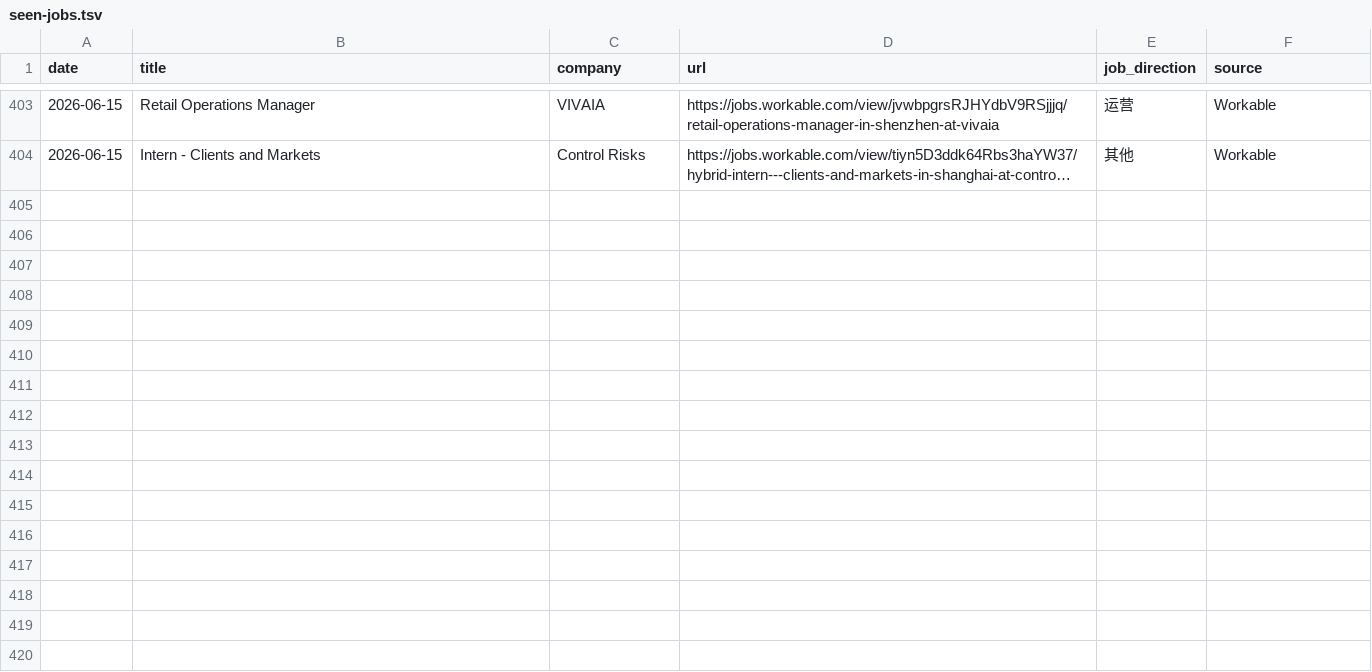
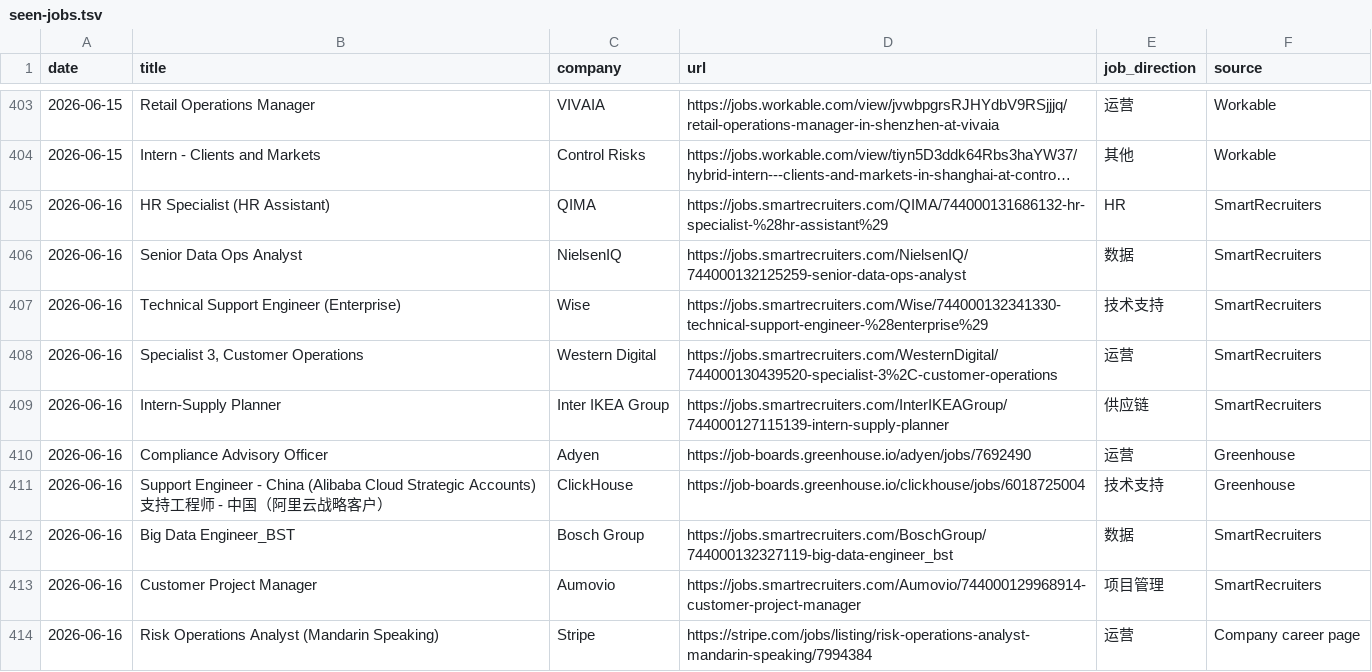
Before and after one commit to LiuKay/find_work, a TSV file: job-picks/seen-jobs.tsv, drawn as a sheet; only a part is shown, gaps mark what is left out; long unchanged cells end in …; the diff names each change by its address in the sheet, - before the commit and + after, or states it on an @@ line.

Commit message:
Add 2026-06-16 job picks

```diff
--- a/job-picks/seen-jobs.tsv
+++ b/job-picks/seen-jobs.tsv
+row 405: 2026-06-16 | HR Specialist (HR Assistant) | QIMA | https://jobs.smartrecruiters.com/QIMA/744000131686132-hr-specialist-%28hr-assistant%29 | HR | SmartRecruiters
+row 406: 2026-06-16 | Senior Data Ops Analyst | NielsenIQ | https://jobs.smartrecruiters.com/NielsenIQ/744000132125259-senior-data-ops-analyst | 数据 | SmartRecruiters
+row 407: 2026-06-16 | Technical Support Engineer (Enterprise) | Wise | https://jobs.smartrecruiters.com/Wise/744000132341330-technical-support-engineer-%28enterprise%29 | 技术支持 | SmartRecruiters
+row 408: 2026-06-16 | Specialist 3, Customer Operations | Western Digital | https://jobs.smartrecruiters.com/WesternDigital/744000130439520-specialist-3%2C-customer-operations | 运营 | SmartRecruiters
+row 409: 2026-06-16 | Intern-Supply Planner | Inter IKEA Group | https://jobs.smartrecruiters.com/InterIKEAGroup/744000127115139-intern-supply-planner | 供应链 | SmartRecruiters
+row 410: 2026-06-16 | Compliance Advisory Officer | Adyen | https://job-boards.greenhouse.io/adyen/jobs/7692490 | 运营 | Greenhouse
+row 411: 2026-06-16 | Support Engineer - China (Alibaba Cloud Strategic Accounts) 支持工程师 - 中国（阿里云战略客户） | ClickHouse | https://job-boards.greenhouse.io/clickhouse/jobs/6018725004 | 技术支持 | Greenhouse
+row 412: 2026-06-16 | Big Data Engineer_BST | Bosch Group | https://jobs.smartrecruiters.com/BoschGroup/744000132327119-big-data-engineer_bst | 数据 | SmartRecruiters
+row 413: 2026-06-16 | Customer Project Manager | Aumovio | https://jobs.smartrecruiters.com/Aumovio/744000129968914-customer-project-manager | 项目管理 | SmartRecruiters
+row 414: 2026-06-16 | Risk Operations Analyst (Mandarin Speaking) | Stripe | https://stripe.com/jobs/listing/risk-operations-analyst-mandarin-speaking/7994384 | 运营 | Company career page
```
Also changed, not shown: job-picks/bad-links.tsv, 2 other files.
